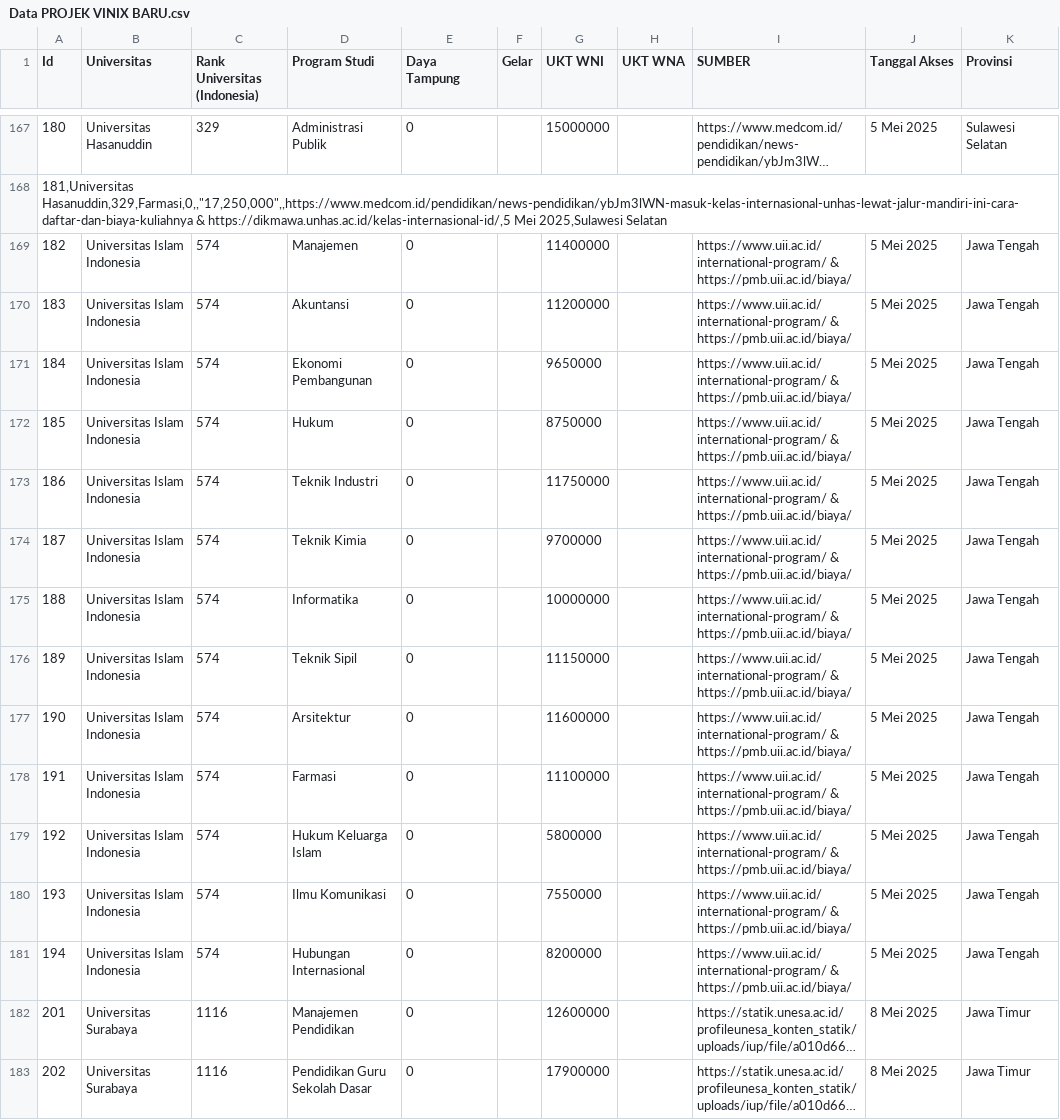
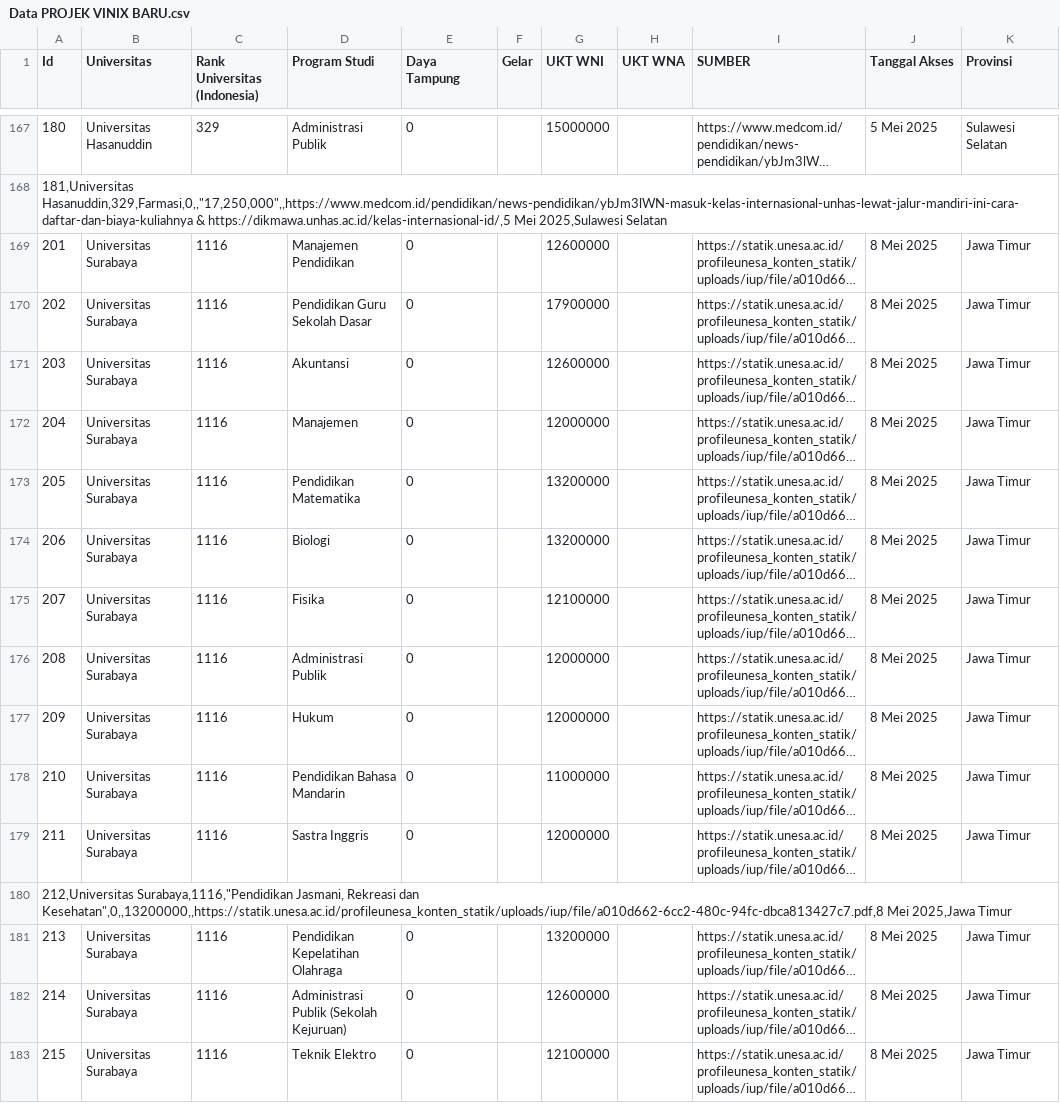
Before and after one commit to syamsulmaarip05/PROJEKVINIX, a CSV file: data/Data PROJEK VINIX BARU.csv, drawn as a sheet; only a part is shown, gaps mark what is left out; the shorter side is filled out with more unchanged rows; long unchanged cells end in …; the diff names each change by its address in the sheet, - before the commit and + after, or states it on an @@ line.

Commit message:
Update Data PROJEK VINIX BARU.csv

```diff
--- a/data/Data PROJEK VINIX BARU.csv
+++ b/data/Data PROJEK VINIX BARU.csv
-row 169: 182 | Universitas Islam Indonesia | 574 | Manajemen | 0 |  | 11400000 |  | https://www.uii.ac.id/international-program/ & https://pmb.uii.ac.id/biaya/ | 5 Mei 2025 | Jawa Tengah
-row 170: 183 | Universitas Islam Indonesia | 574 | Akuntansi | 0 |  | 11200000 |  | https://www.uii.ac.id/international-program/ & https://pmb.uii.ac.id/biaya/ | 5 Mei 2025 | Jawa Tengah
-row 171: 184 | Universitas Islam Indonesia | 574 | Ekonomi Pembangunan | 0 |  | 9650000 |  | https://www.uii.ac.id/international-program/ & https://pmb.uii.ac.id/biaya/ | 5 Mei 2025 | Jawa Tengah
-row 172: 185 | Universitas Islam Indonesia | 574 | Hukum | 0 |  | 8750000 |  | https://www.uii.ac.id/international-program/ & https://pmb.uii.ac.id/biaya/ | 5 Mei 2025 | Jawa Tengah
-row 173: 186 | Universitas Islam Indonesia | 574 | Teknik Industri | 0 |  | 11750000 |  | https://www.uii.ac.id/international-program/ & https://pmb.uii.ac.id/biaya/ | 5 Mei 2025 | Jawa Tengah
-row 174: 187 | Universitas Islam Indonesia | 574 | Teknik Kimia | 0 |  | 9700000 |  | https://www.uii.ac.id/international-program/ & https://pmb.uii.ac.id/biaya/ | 5 Mei 2025 | Jawa Tengah
-row 175: 188 | Universitas Islam Indonesia | 574 | Informatika | 0 |  | 10000000 |  | https://www.uii.ac.id/international-program/ & https://pmb.uii.ac.id/biaya/ | 5 Mei 2025 | Jawa Tengah
-row 176: 189 | Universitas Islam Indonesia | 574 | Teknik Sipil | 0 |  | 11150000 |  | https://www.uii.ac.id/international-program/ & https://pmb.uii.ac.id/biaya/ | 5 Mei 2025 | Jawa Tengah
-row 177: 190 | Universitas Islam Indonesia | 574 | Arsitektur | 0 |  | 11600000 |  | https://www.uii.ac.id/international-program/ & https://pmb.uii.ac.id/biaya/ | 5 Mei 2025 | Jawa Tengah
-row 178: 191 | Universitas Islam Indonesia | 574 | Farmasi | 0 |  | 11100000 |  | https://www.uii.ac.id/international-program/ & https://pmb.uii.ac.id/biaya/ | 5 Mei 2025 | Jawa Tengah
-row 179: 192 | Universitas Islam Indonesia | 574 | Hukum Keluarga Islam | 0 |  | 5800000 |  | https://www.uii.ac.id/international-program/ & https://pmb.uii.ac.id/biaya/ | 5 Mei 2025 | Jawa Tengah
-row 180: 193 | Universitas Islam Indonesia | 574 | Ilmu Komunikasi | 0 |  | 7550000 |  | https://www.uii.ac.id/international-program/ & https://pmb.uii.ac.id/biaya/ | 5 Mei 2025 | Jawa Tengah
-row 181: 194 | Universitas Islam Indonesia | 574 | Hubungan Internasional | 0 |  | 8200000 |  | https://www.uii.ac.id/international-program/ & https://pmb.uii.ac.id/biaya/ | 5 Mei 2025 | Jawa Tengah
```
